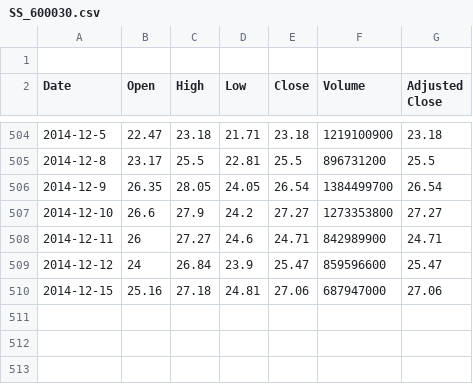
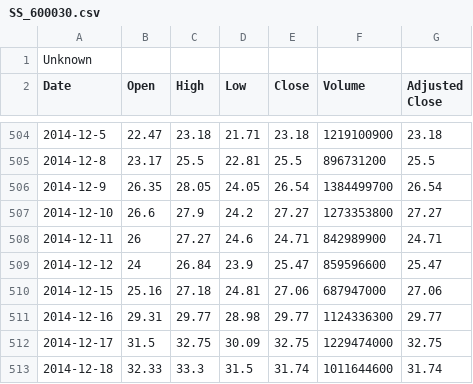
Before and after one commit to qiuyuoye/StockMonitor, a CSV file: Resources/data/SS_600030.csv, drawn as a sheet; only a part is shown, gaps mark what is left out.

```diff
--- a/Resources/data/SS_600030.csv
+++ b/Resources/data/SS_600030.csv
@@ -1,2 +1,2 @@
-
+Unknown
 Date,Open,High,Low,Close,Volume,Adjusted Close
@@ -510 +510,4 @@ Date,Open,High,Low,Close,Volume,Adjusted Close
 2014-12-15,25.16,27.18,24.81,27.06,687947000,27.06
+2014-12-16,29.31,29.77,28.98,29.77,1124336300,29.77
+2014-12-17,31.5,32.75,30.09,32.75,1229474000,32.75
+2014-12-18,32.33,33.3,31.5,31.74,1011644600,31.74
```
Also changed, not shown: Resources/data/SS_600999.csv, Resources/data/SS_601555.csv, 21 other files.
